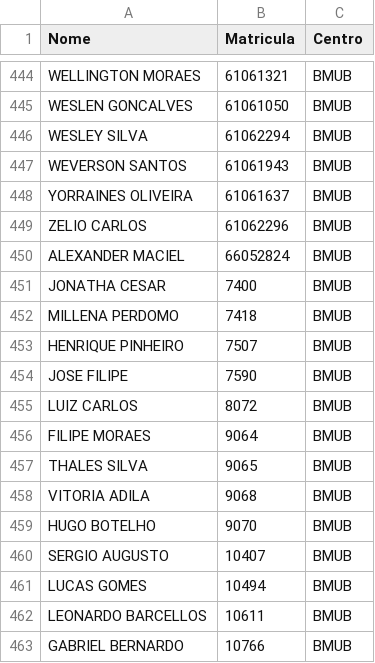
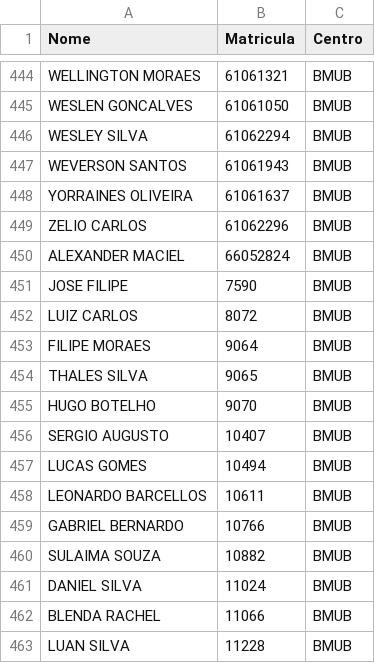
Before and after one commit to leiclermarvim-hash/URL_USUARIOS_GITHUB, a CSV file: URL_USUARIOS_GITHUB.csv, drawn as a sheet; only a part is shown, gaps mark what is left out; the shorter side is filled out with more unchanged rows.

```diff
--- a/URL_USUARIOS_GITHUB.csv
+++ b/URL_USUARIOS_GITHUB.csv
@@ -450,5 +450,2 @@ ZELIO CARLOS;61062296;BMUB
 ALEXANDER MACIEL;66052824;BMUB
-JONATHA CESAR;7400;BMUB
-MILLENA PERDOMO;7418;BMUB
-HENRIQUE PINHEIRO;7507;BMUB
 JOSE FILIPE;7590;BMUB
@@ -457,3 +454,2 @@ FILIPE MORAES;9064;BMUB
 THALES SILVA;9065;BMUB
-VITORIA ADILA;9068;BMUB
 HUGO BOTELHO;9070;BMUB
```
